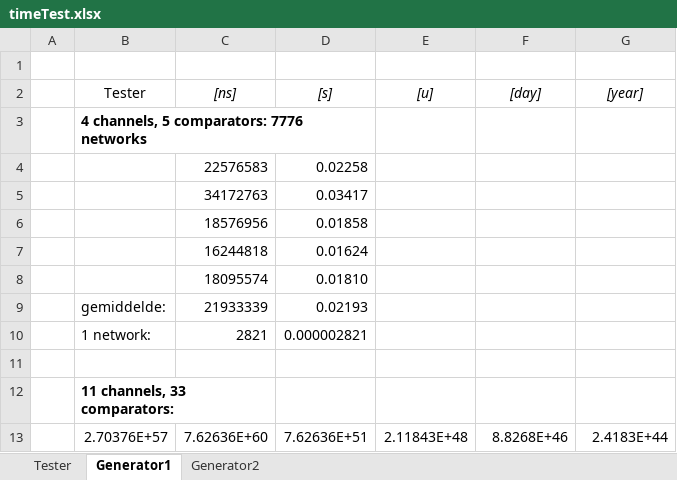
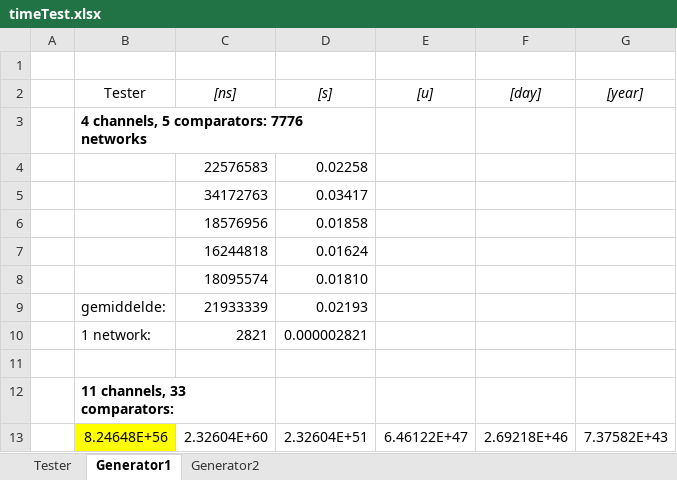
Before and after one commit to mdekempeneer/Research-Optimal-Size-Sorting-Networks, an Excel workbook: timeTest.xlsx, sheet Generator1, drawn as a sheet; values as stored, in another font and other column widths than the file's, no borders; removed rows and columns are numbered as before the commit, all else as after; the diff names each change by its address in the sheet, - before the commit and + after, or states it on an @@ line.

Commit message:
Kleine veranderingen in lay-out

```diff
--- a/timeTest.xlsx (sheet Generator1)
+++ b/timeTest.xlsx (sheet Generator1)
-row 13:  | 2.70376E+57 | 7.62636E+60 | 7.62636E+51 | 2.11843E+48 | 8.8268E+46 | 2.4183E+44
+row 13:  | 8.24648E+56 | 2.32604E+60 | 2.32604E+51 | 6.46122E+47 | 2.69218E+46 | 7.37582E+43
```
Also changed, not shown: sheet Generator2.
